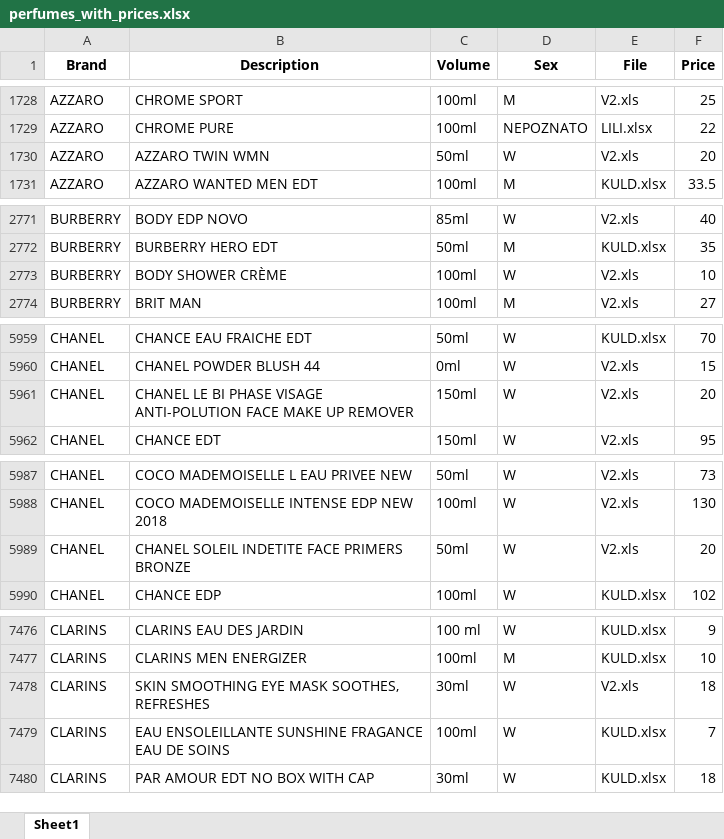
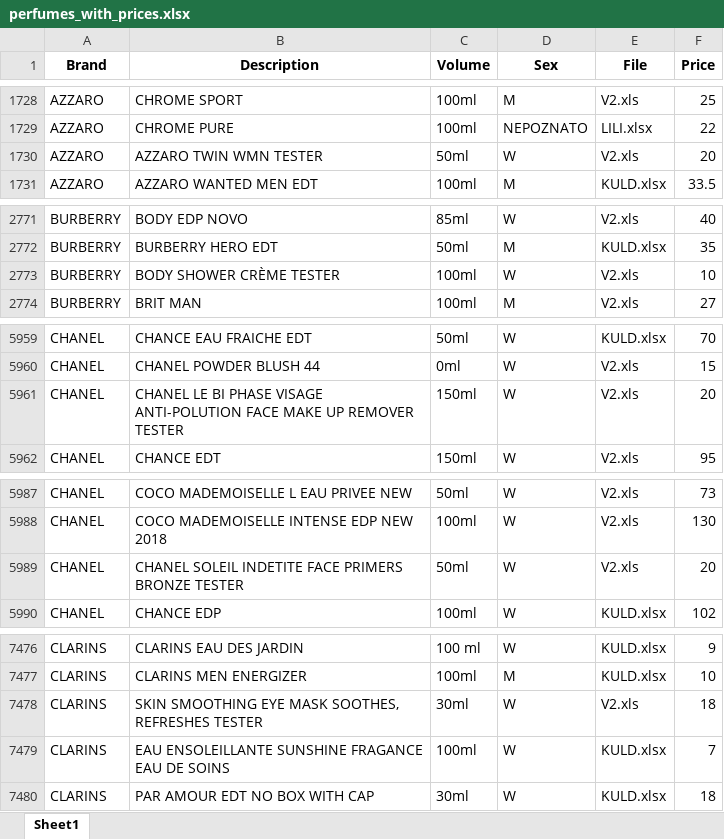
Before and after one commit to RedTechSrb/Perfume-Finder, an Excel workbook: output_data/perfumes_with_prices.xlsx, sheet Sheet1, drawn as a sheet; only a part is shown, gaps mark what is left out; values as stored, in another font and other column widths than the file's, no borders; the diff covers the shown part only; the diff names each change by its address in the sheet, - before the commit and + after, or states it on an @@ line.

Commit message:
Distinct tester and non-tester perfumes in V2.xls

```diff
--- a/output_data/perfumes_with_prices.xlsx (sheet Sheet1)
+++ b/output_data/perfumes_with_prices.xlsx (sheet Sheet1)
-B1730 (Description): AZZARO TWIN WMN
+B1730 (Description): AZZARO TWIN WMN TESTER
-B2773 (Description): BODY SHOWER CRÈME
+B2773 (Description): BODY SHOWER CRÈME TESTER
-B5961 (Description): …UP REMOVER
+B5961 (Description): …UP REMOVER TESTER
-B5989 (Description): …PRIMERS BRONZE
+B5989 (Description): …PRIMERS BRONZE TESTER
-B7478 (Description): …SOOTHES, REFRESHES
+B7478 (Description): …SOOTHES, REFRESHES TESTER
```
Also changed, not shown: 25 edited cells elsewhere in this sheet, output_data/perfumes_without_prices.xlsx, 1 other file.
